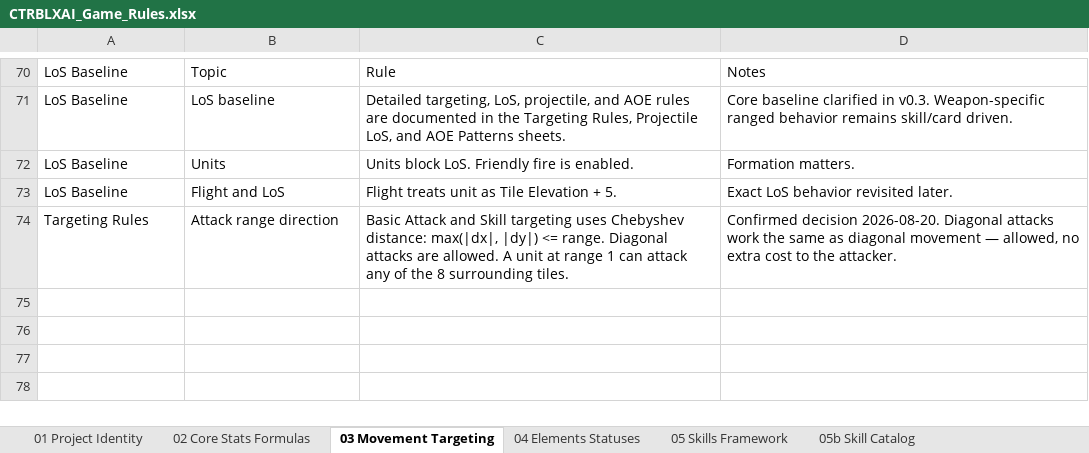
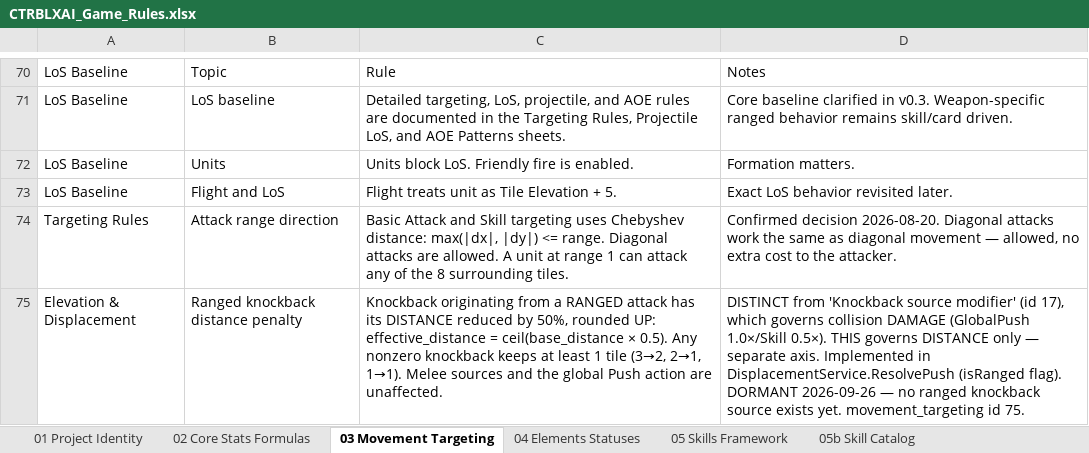
Before and after one commit to elsupremo09/CTRBLXAI, an Excel workbook: docs/CTRBLXAI_Game_Rules.xlsx, sheet 03 Movement Targeting, drawn as a sheet; only a part is shown, gaps mark what is left out; values as stored, in another font and other column widths than the file's, no borders; the diff names each change by its address in the sheet, - before the commit and + after, or states it on an @@ line.

```diff
--- a/docs/CTRBLXAI_Game_Rules.xlsx (sheet 03 Movement Targeting)
+++ b/docs/CTRBLXAI_Game_Rules.xlsx (sheet 03 Movement Targeting)
+row 75: Elevation & Displacement | Ranged knockback distance penalty | Knockback originating from a RANGED attack has its DISTANCE reduced by 50%, rounded UP: effective_distance = ceil(base_distance × 0.5). Any nonzero knockback keeps at least 1 tile (3→2, 2→1, 1→1). Melee sources and the global Push action are unaffected. | DISTINCT from 'Knockback source modifier' (id 17), which governs collision DAMAGE (GlobalPush 1.0×/Skill 0.5×). THIS governs DISTANCE only — separate axis. Implemented in DisplacementService.ResolvePush (isRanged flag). DORMANT 2026-09-26 — no ranged knockback source exists yet. movement_targeting id 75.
```
Also changed, not shown: sheet 18 Open Decisions, sheet 01 Project Identity, other sheet tabs, 38 other files.
